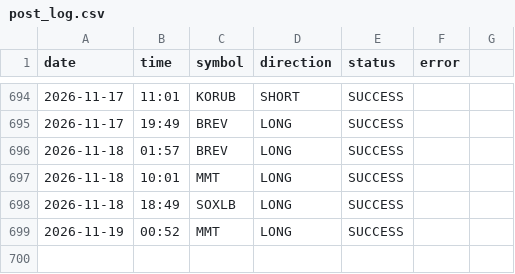
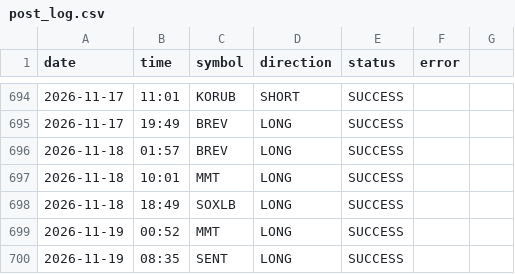
Before and after one commit to ali4asimb-cmyk/square.space.bot, a CSV file: post_log.csv, drawn as a sheet; only a part is shown, gaps mark what is left out; the diff names each change by its address in the sheet, - before the commit and + after, or states it on an @@ line.

```diff
--- a/post_log.csv
+++ b/post_log.csv
+row 700: 2026-11-19 | 08:35 | SENT | LONG | SUCCESS
```
Also changed, not shown: 1 other file.
